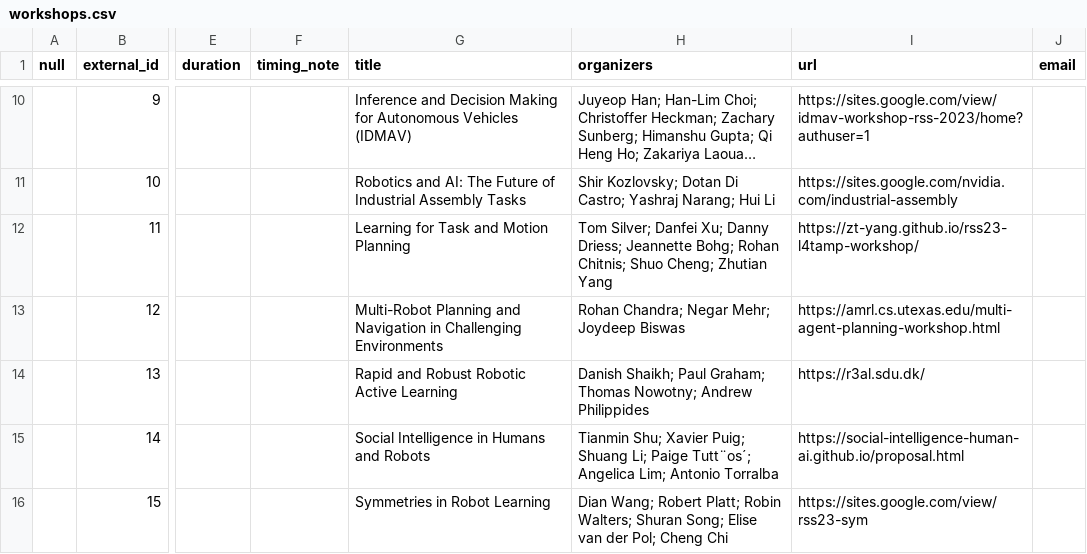
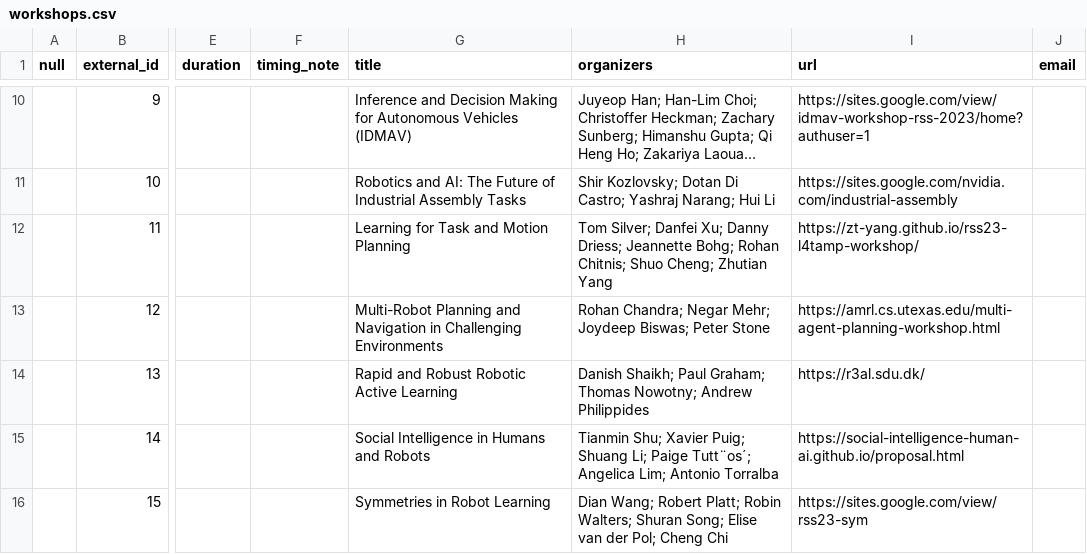
Before and after one commit to rss2023/web-prod, a CSV file: _data/workshops.csv, drawn as a sheet; only a part is shown, gaps mark what is left out; long unchanged cells end in …; the diff names each change by its address in the sheet, - before the commit and + after, or states it on an @@ line.

Commit message:
peter to ws12

```diff
--- a/_data/workshops.csv
+++ b/_data/workshops.csv
-H13 (organizers): …Mehr; Joydeep Biswas
+H13 (organizers): …Mehr; Joydeep Biswas; Peter Stone
```
Also changed, not shown: 1 other file.
